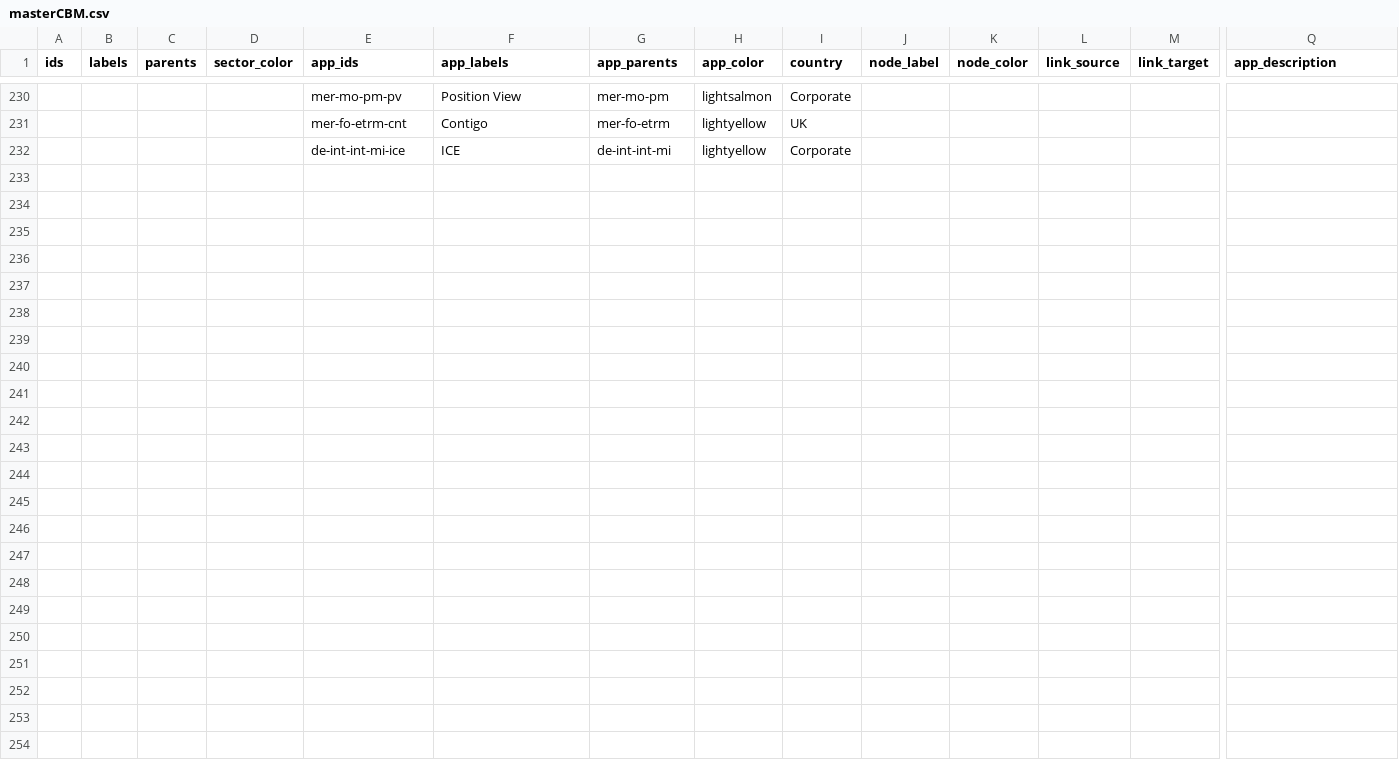
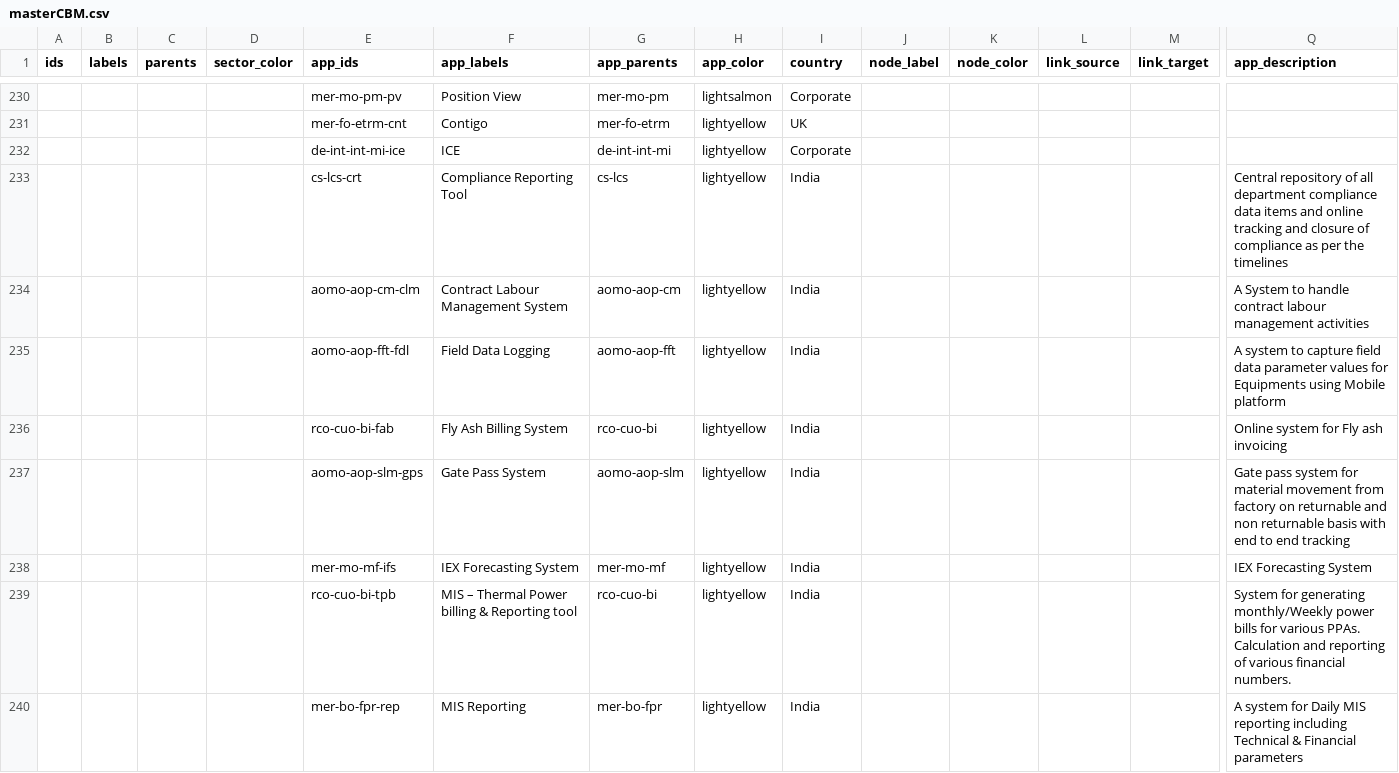
Before and after one commit to nbhogal/testJson, a CSV file: masterCBM.csv, drawn as a sheet; only a part is shown, gaps mark what is left out; rows hold the shown columns only; the diff covers the shown part only; the diff names each change by its address in the sheet, - before the commit and + after, or states it on an @@ line.

Commit message:
Add files via upload

```diff
--- a/masterCBM.csv
+++ b/masterCBM.csv
+row 233:  |  |  |  | cs-lcs-crt | Compliance Reporting Tool | cs-lcs | lightyellow | India |  |  |  |  | Central repository of all department compliance data items and online tracking and closure of compliance as per the timelines
+row 234:  |  |  |  | aomo-aop-cm-clm | Contract Labour Management System | aomo-aop-cm | lightyellow | India |  |  |  |  | A System to handle contract labour management activities
+row 235:  |  |  |  | aomo-aop-fft-fdl | Field Data Logging | aomo-aop-fft | lightyellow | India |  |  |  |  | A system to capture field data parameter values for Equipments using Mobile platform
+row 236:  |  |  |  | rco-cuo-bi-fab | Fly Ash Billing System | rco-cuo-bi | lightyellow | India |  |  |  |  | Online system for Fly ash invoicing
+row 237:  |  |  |  | aomo-aop-slm-gps | Gate Pass System | aomo-aop-slm | lightyellow | India |  |  |  |  | Gate pass system for material movement from factory on returnable and non returnable basis with end to end tracking
+row 238:  |  |  |  | mer-mo-mf-ifs | IEX Forecasting System | mer-mo-mf | lightyellow | India |  |  |  |  | IEX Forecasting System
+row 239:  |  |  |  | rco-cuo-bi-tpb | MIS – Thermal Power billing & Reporting tool | rco-cuo-bi | lightyellow | India |  |  |  |  | System for generating monthly/Weekly power bills for various PPAs. Calculation and reporting of various financial numbers.
+row 240:  |  |  |  | mer-bo-fpr-rep | MIS Reporting | mer-bo-fpr | lightyellow | India |  |  |  |  | A system for Daily MIS reporting including Technical & Financial parameters
```
Also changed, not shown: 8 added rows and 20 edited cells elsewhere in this file.
